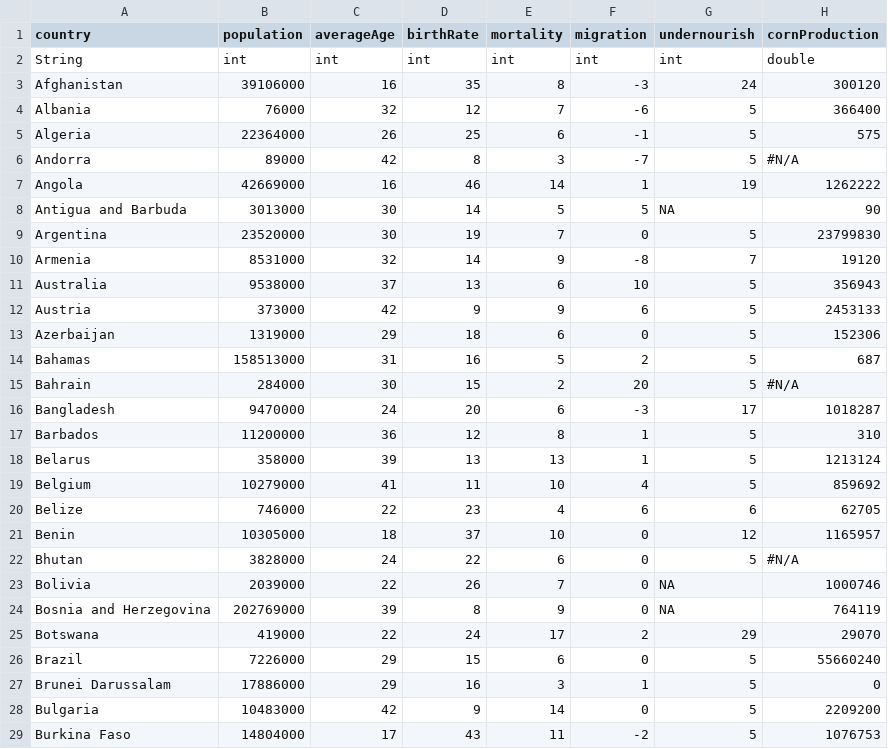
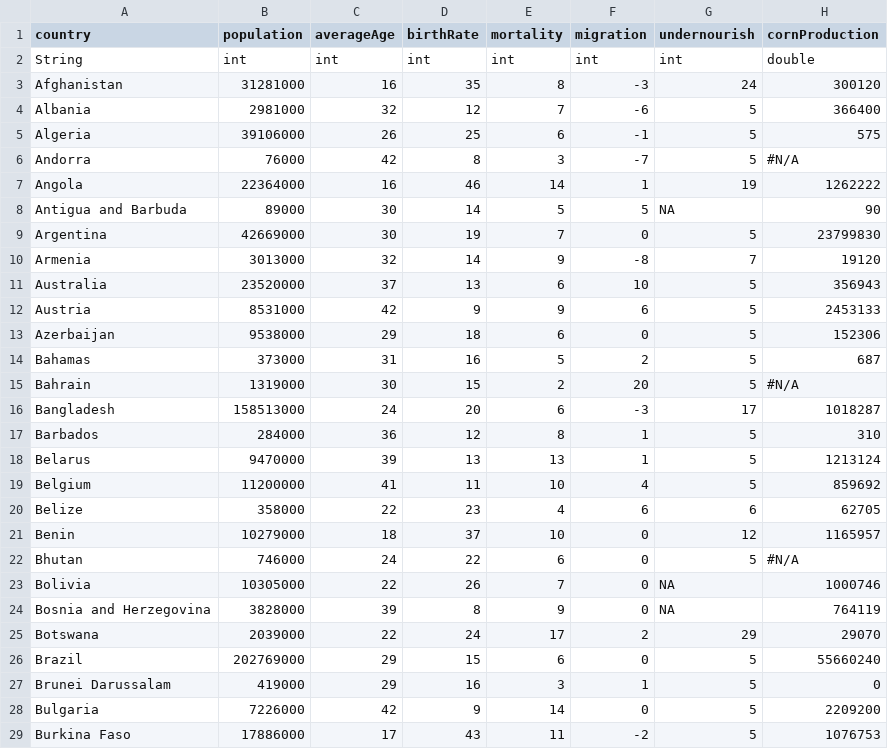
Before and after one commit to jjones203/PizzaPartyPresident, a CSV file: resources/data/countryData.csv, drawn as a sheet; only a part is shown; the diff covers the shown part only; the diff names each change by its address in the sheet, - before the commit and + after, or states it on an @@ line.

Commit message:
fixed problems with reading csv data

```diff
--- a/resources/data/countryData.csv
+++ b/resources/data/countryData.csv
-B3 (population): 39106000
+B3 (population): 31281000
-B4 (population): 76000
+B4 (population): 2981000
-B5 (population): 22364000
+B5 (population): 39106000
-B6 (population): 89000
+B6 (population): 76000
-B7 (population): 42669000
+B7 (population): 22364000
-B8 (population): 3013000
+B8 (population): 89000
-B9 (population): 23520000
+B9 (population): 42669000
-B10 (population): 8531000
+B10 (population): 3013000
-B11 (population): 9538000
+B11 (population): 23520000
-B12 (population): 373000
+B12 (population): 8531000
-B13 (population): 1319000
+B13 (population): 9538000
-B14 (population): 158513000
+B14 (population): 373000
-B15 (population): 284000
+B15 (population): 1319000
-B16 (population): 9470000
+B16 (population): 158513000
-B17 (population): 11200000
+B17 (population): 284000
-B18 (population): 358000
+B18 (population): 9470000
-B19 (population): 10279000
+B19 (population): 11200000
-B20 (population): 746000
+B20 (population): 358000
-B21 (population): 10305000
+B21 (population): 10279000
-B22 (population): 3828000
+B22 (population): 746000
-B23 (population): 2039000
+B23 (population): 10305000
-B24 (population): 202769000
+B24 (population): 3828000
-B25 (population): 419000
+B25 (population): 2039000
-B26 (population): 7226000
+B26 (population): 202769000
-B27 (population): 17886000
+B27 (population): 419000
-B28 (population): 10483000
+B28 (population): 7226000
-B29 (population): 14804000
+B29 (population): 17886000
```
Also changed, not shown: 166 edited cells elsewhere in this file, 1 other file.
